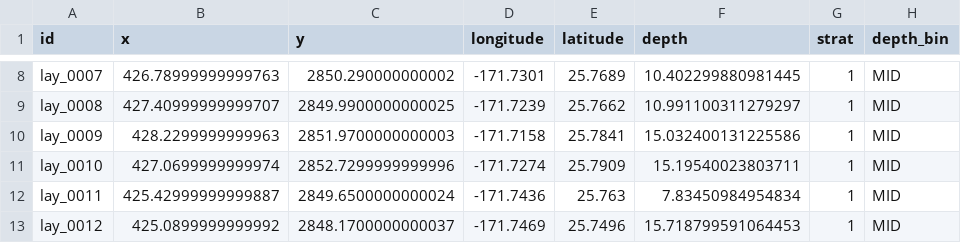
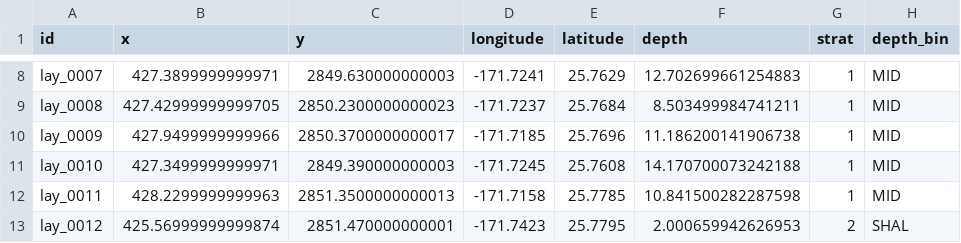
Before and after one commit to krtanaka/ncrmp_common_map, a CSV file: outputs/tables/survey_table_NWHI_lay.csv, drawn as a sheet; only a part is shown, gaps mark what is left out; the diff covers the shown part only; the diff names each change by its address in the sheet, - before the commit and + after, or states it on an @@ line.

```diff
--- a/outputs/tables/survey_table_NWHI_lay.csv
+++ b/outputs/tables/survey_table_NWHI_lay.csv
-B8 (x): 426.78999999999763
+B8 (x): 427.3899999999971
-C8 (y): 2850.290000000002
+C8 (y): 2849.630000000003
-D8 (longitude): -171.7301
+D8 (longitude): -171.7241
-E8 (latitude): 25.7689
+E8 (latitude): 25.7629
-F8 (depth): 10.402299880981445
+F8 (depth): 12.702699661254883
-B9 (x): 427.40999999999707
+B9 (x): 427.42999999999705
-C9 (y): 2849.9900000000025
+C9 (y): 2850.2300000000023
-D9 (longitude): -171.7239
+D9 (longitude): -171.7237
-E9 (latitude): 25.7662
+E9 (latitude): 25.7684
-F9 (depth): 10.991100311279297
+F9 (depth): 8.503499984741211
-B10 (x): 428.2299999999963
+B10 (x): 427.9499999999966
-C10 (y): 2851.9700000000003
+C10 (y): 2850.3700000000017
-D10 (longitude): -171.7158
+D10 (longitude): -171.7185
-E10 (latitude): 25.7841
+E10 (latitude): 25.7696
-F10 (depth): 15.032400131225586
+F10 (depth): 11.186200141906738
-B11 (x): 427.0699999999974
+B11 (x): 427.3499999999971
-C11 (y): 2852.7299999999996
+C11 (y): 2849.390000000003
-D11 (longitude): -171.7274
+D11 (longitude): -171.7245
-E11 (latitude): 25.7909
+E11 (latitude): 25.7608
-F11 (depth): 15.19540023803711
+F11 (depth): 14.170700073242188
-B12 (x): 425.42999999999887
+B12 (x): 428.2299999999963
-C12 (y): 2849.6500000000024
+C12 (y): 2851.3500000000013
-D12 (longitude): -171.7436
+D12 (longitude): -171.7158
-E12 (latitude): 25.763
+E12 (latitude): 25.7785
-F12 (depth): 7.83450984954834
+F12 (depth): 10.841500282287598
-B13 (x): 425.0899999999992
+B13 (x): 425.56999999999874
-C13 (y): 2848.1700000000037
+C13 (y): 2851.470000000001
-D13 (longitude): -171.7469
+D13 (longitude): -171.7423
-E13 (latitude): 25.7496
+E13 (latitude): 25.7795
-F13 (depth): 15.718799591064453
+F13 (depth): 2.000659942626953
-G13 (strat): 1
+G13 (strat): 2
-H13 (depth_bin): MID
+H13 (depth_bin): SHAL
```
Also changed, not shown: 13 removed rows and 37 edited cells elsewhere in this file, outputs/tables/survey_table_NWHI_ffs.csv, outputs/tables/survey_table_NWHI_kur.csv, 12 other files.
